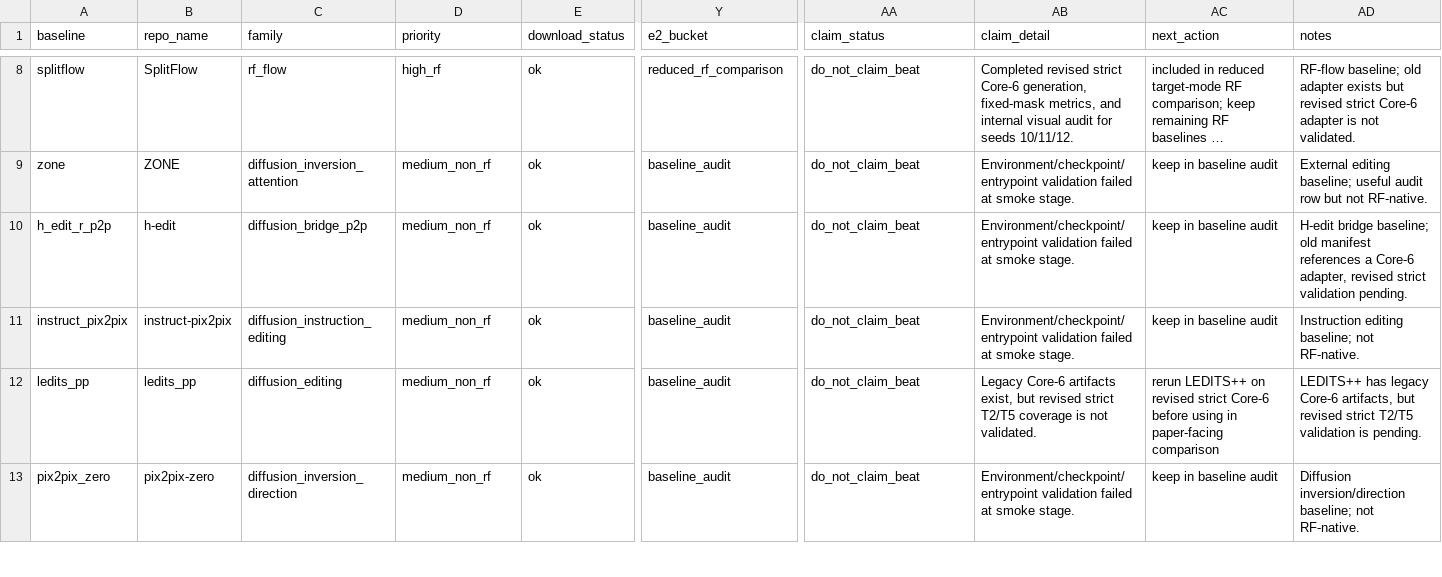
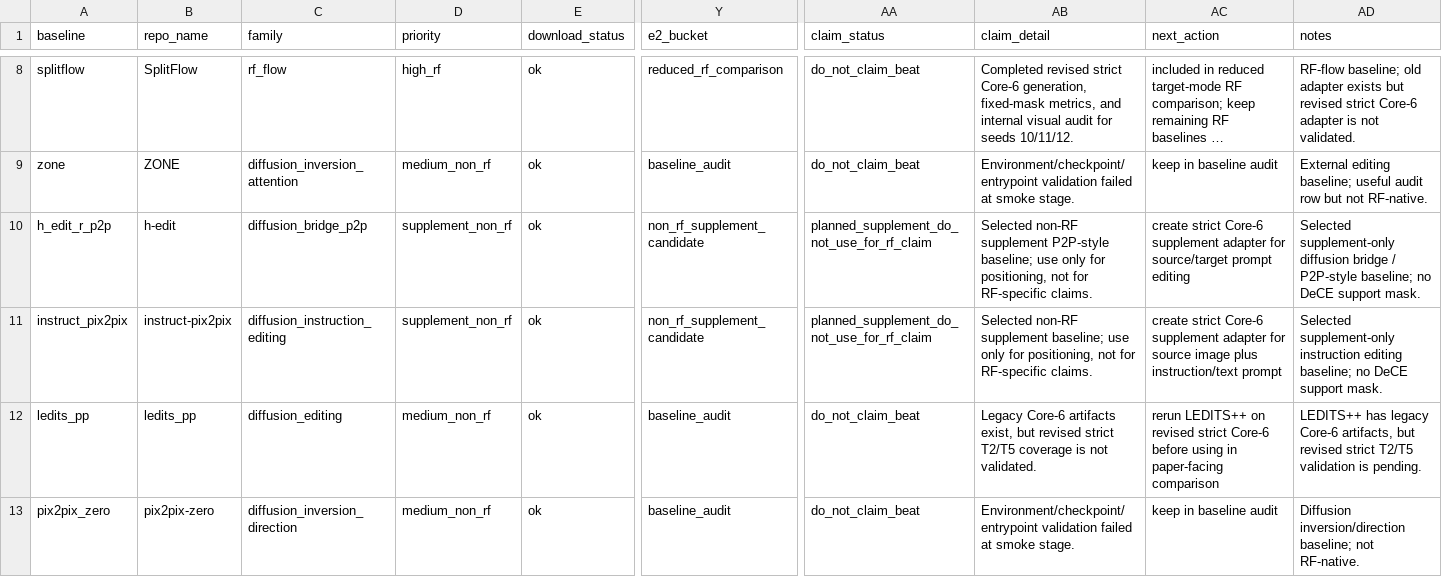
Before and after one commit to AsabuMai/DeCE-RF, a CSV file: experiments/support_v3_2026-06-02/e2_baseline_runnable_validation.csv, drawn as a sheet; only a part is shown, gaps mark what is left out; long unchanged cells end in …; the diff names each change by its address in the sheet, - before the commit and + after, or states it on an @@ line.

Commit message:
Define non-RF supplement baselines

```diff
--- a/experiments/support_v3_2026-06-02/e2_baseline_runnable_validation.csv
+++ b/experiments/support_v3_2026-06-02/e2_baseline_runnable_validation.csv
-D10:D11 (priority): medium_non_rf
+D10:D11 (priority): supplement_non_rf
-Y10:Y11 (e2_bucket): baseline_audit
+Y10:Y11 (e2_bucket): non_rf_supplement_candidate
-AA10:AA11 (claim_status): do_not_claim_beat
+AA10:AA11 (claim_status): planned_supplement_do_not_use_for_rf_claim
-AB10 (claim_detail): Environment/checkpoint/entrypoint validation failed at smoke stage.
+AB10 (claim_detail): Selected non-RF supplement P2P-style baseline; use only for positioning, not for RF-specific claims.
-AC10 (next_action): keep in baseline audit
+AC10 (next_action): create strict Core-6 supplement adapter for source/target prompt editing
-AD10 (notes): H-edit bridge baseline; old manifest references a Core-6 adapter, revised strict validation pending.
+AD10 (notes): Selected supplement-only diffusion bridge / P2P-style baseline; no DeCE support mask.
-AB11 (claim_detail): Environment/checkpoint/entrypoint validation failed at smoke stage.
+AB11 (claim_detail): Selected non-RF supplement baseline; use only for positioning, not for RF-specific claims.
-AC11 (next_action): keep in baseline audit
+AC11 (next_action): create strict Core-6 supplement adapter for source image plus instruction/text prompt
-AD11 (notes): Instruction editing baseline; not RF-native.
+AD11 (notes): Selected supplement-only instruction editing baseline; no DeCE support mask.
```
Also changed, not shown: 2 other files.
